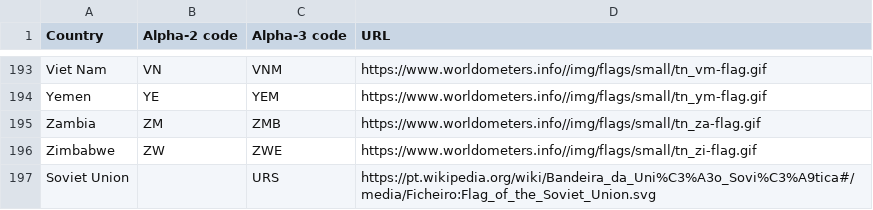
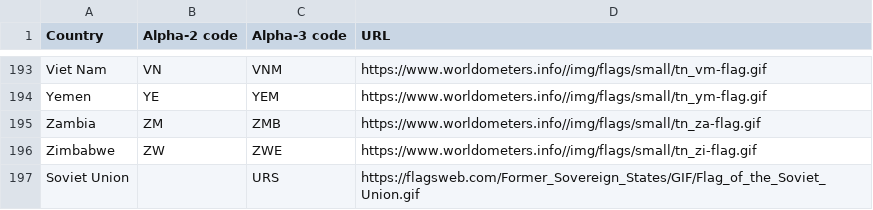
Before and after one commit to mvbfontes/powerbi_datadriven_olimpiadas, a CSV file: Dados/flags_iso.csv, drawn as a sheet; only a part is shown, gaps mark what is left out.

Commit message:
Update flags_iso.csv

```diff
--- a/Dados/flags_iso.csv
+++ b/Dados/flags_iso.csv
@@ -196,2 +196,2 @@ Zambia,ZM,ZMB,https://www.worldometers.info//img/flags/small/tn_za-flag.gif
 Zimbabwe,ZW,ZWE,https://www.worldometers.info//img/flags/small/tn_zi-flag.gif
-Soviet Union,,URS,https://pt.wikipedia.org/wiki/Bandeira_da_Uni%C3%A3o_Sovi%C3%A9tica#/media/Ficheiro:Flag_of_the_Soviet_Union.svg
+Soviet Union,,URS,https://flagsweb.com/Former_Sovereign_States/GIF/Flag_of_the_Soviet_Union.gif
```
